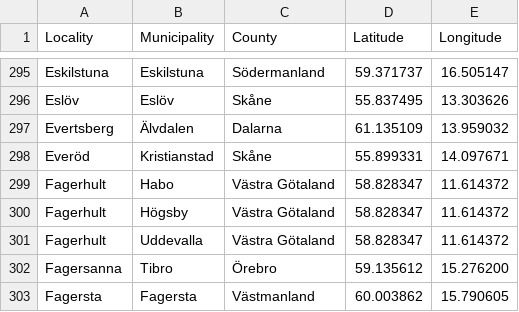
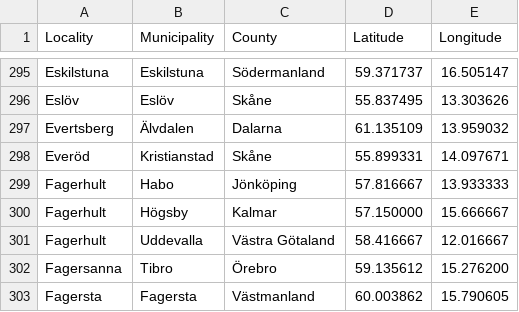
Before and after one commit to sphrak/svenska-stader, a CSV file: src/svenska-stader.csv, drawn as a sheet; only a part is shown, gaps mark what is left out.

Commit message:
fix Fagerhult

```diff
--- a/src/svenska-stader.csv
+++ b/src/svenska-stader.csv
@@ -298,5 +298,5 @@ Evertsberg,Älvdalen,Dalarna,61.135109,13.959032
 Everöd,Kristianstad,Skåne,55.899331,14.097671
-Fagerhult,Habo,Västra Götaland,58.828347,11.614372
-Fagerhult,Högsby,Västra Götaland,58.828347,11.614372
-Fagerhult,Uddevalla,Västra Götaland,58.828347,11.614372
+Fagerhult,Habo,Jönköping,57.816667,13.933333
+Fagerhult,Högsby,Kalmar,57.150000,15.666667
+Fagerhult,Uddevalla,Västra Götaland,58.416667,12.016667
 Fagersanna,Tibro,Örebro,59.135612,15.276200
```
